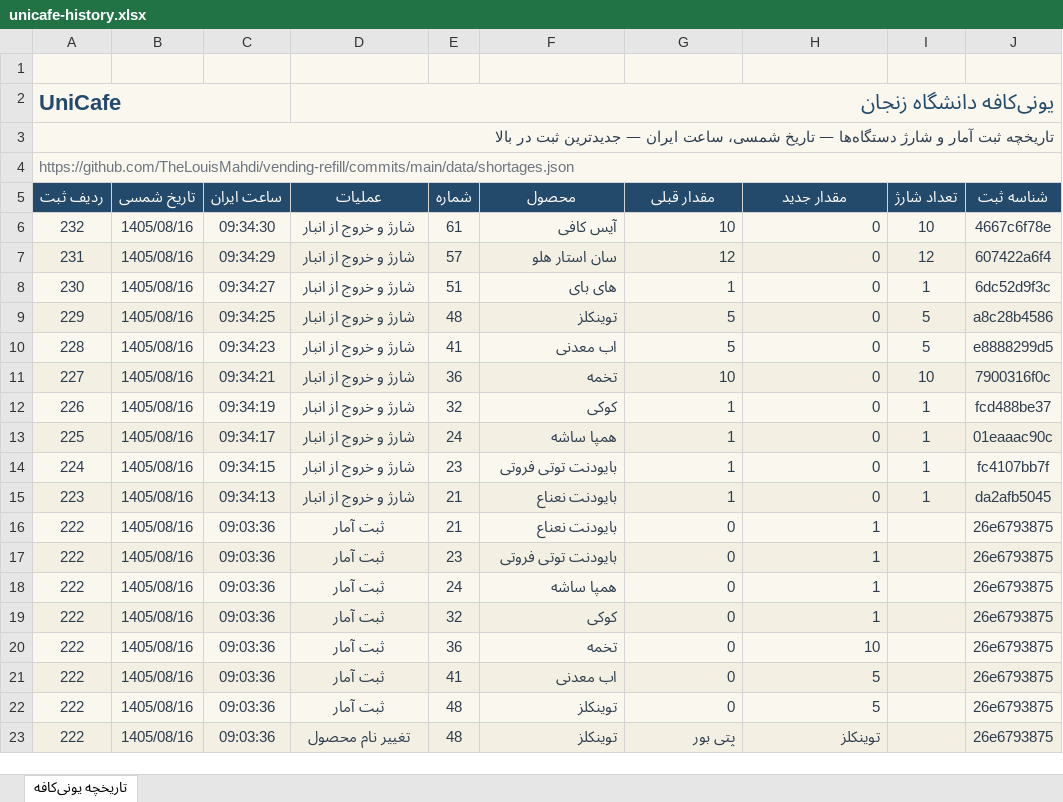
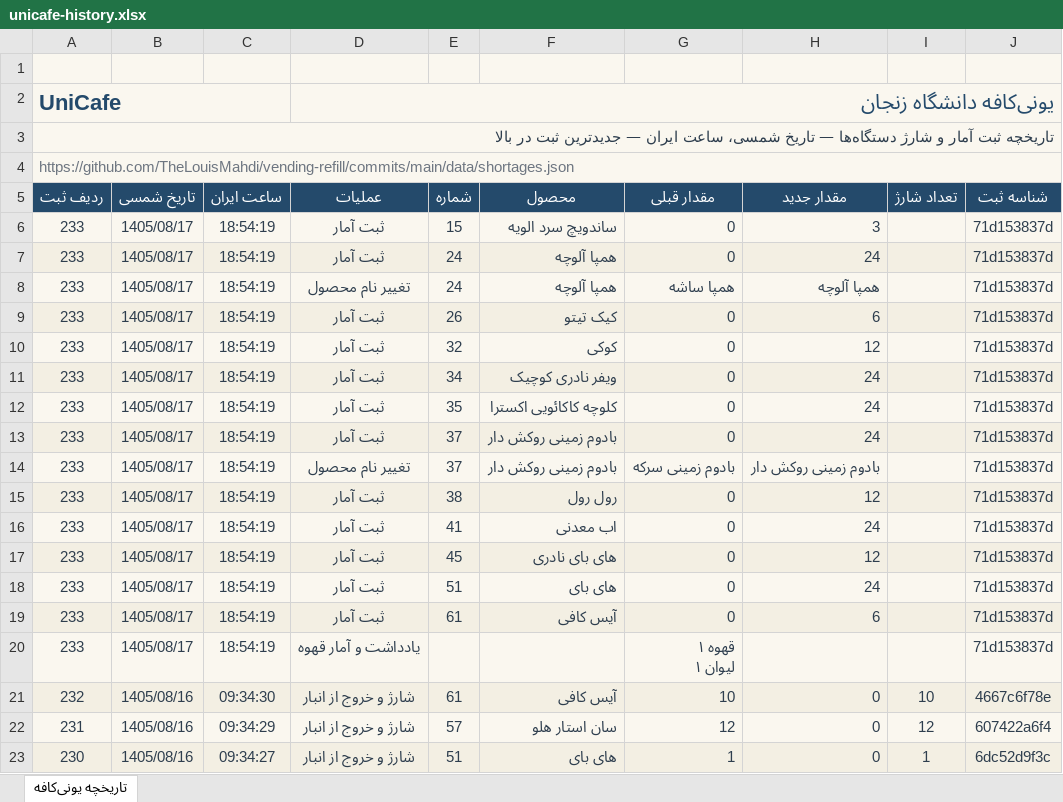
Before and after one commit to TheLouisMahdi/vending-refill, an Excel workbook: data/unicafe-history.xlsx, sheet تاریخچه یونی‌کافه, drawn as a sheet; only a part is shown; the shorter side is filled out with more unchanged rows; values as stored, in another font and other column widths than the file's, no borders; table styles not drawn; ↵ is a line break in a cell; the diff names each change by its address in the sheet, - before the commit and + after, or states it on an @@ line.

```diff
--- a/data/unicafe-history.xlsx (sheet تاریخچه یونی‌کافه)
+++ b/data/unicafe-history.xlsx (sheet تاریخچه یونی‌کافه)
+row 6: 233 | 1405/08/17 | 18:54:19 | ثبت آمار | 15 | ساندویچ سرد الویه | 0 | 3 |  | 71d153837d
+row 7: 233 | 1405/08/17 | 18:54:19 | ثبت آمار | 24 | همپا آلوچه | 0 | 24 |  | 71d153837d
+row 8: 233 | 1405/08/17 | 18:54:19 | تغییر نام محصول | 24 | همپا آلوچه | همپا ساشه | همپا آلوچه |  | 71d153837d
+row 9: 233 | 1405/08/17 | 18:54:19 | ثبت آمار | 26 | کیک تیتو | 0 | 6 |  | 71d153837d
+row 10: 233 | 1405/08/17 | 18:54:19 | ثبت آمار | 32 | کوکی | 0 | 12 |  | 71d153837d
+row 11: 233 | 1405/08/17 | 18:54:19 | ثبت آمار | 34 | ویفر نادری کوچیک | 0 | 24 |  | 71d153837d
+row 12: 233 | 1405/08/17 | 18:54:19 | ثبت آمار | 35 | کلوچه کاکائویی اکسترا | 0 | 24 |  | 71d153837d
+row 13: 233 | 1405/08/17 | 18:54:19 | ثبت آمار | 37 | بادوم زمینی روکش دار | 0 | 24 |  | 71d153837d
+row 14: 233 | 1405/08/17 | 18:54:19 | تغییر نام محصول | 37 | بادوم زمینی روکش دار | بادوم زمینی سرکه | بادوم زمینی روکش دار |  | 71d153837d
+row 15: 233 | 1405/08/17 | 18:54:19 | ثبت آمار | 38 | رول رول | 0 | 12 |  | 71d153837d
+row 16: 233 | 1405/08/17 | 18:54:19 | ثبت آمار | 41 | اب معدنی | 0 | 24 |  | 71d153837d
+row 17: 233 | 1405/08/17 | 18:54:19 | ثبت آمار | 45 | های بای نادری | 0 | 12 |  | 71d153837d
+row 18: 233 | 1405/08/17 | 18:54:19 | ثبت آمار | 51 | های بای | 0 | 24 |  | 71d153837d
+row 19: 233 | 1405/08/17 | 18:54:19 | ثبت آمار | 61 | آیس کافی | 0 | 6 |  | 71d153837d
+row 20: 233 | 1405/08/17 | 18:54:19 | یادداشت و آمار قهوه |  |  | قهوه ۱ ↵ لیوان ۱ |  |  | 71d153837d
```
Also changed, not shown: 2 other files.
